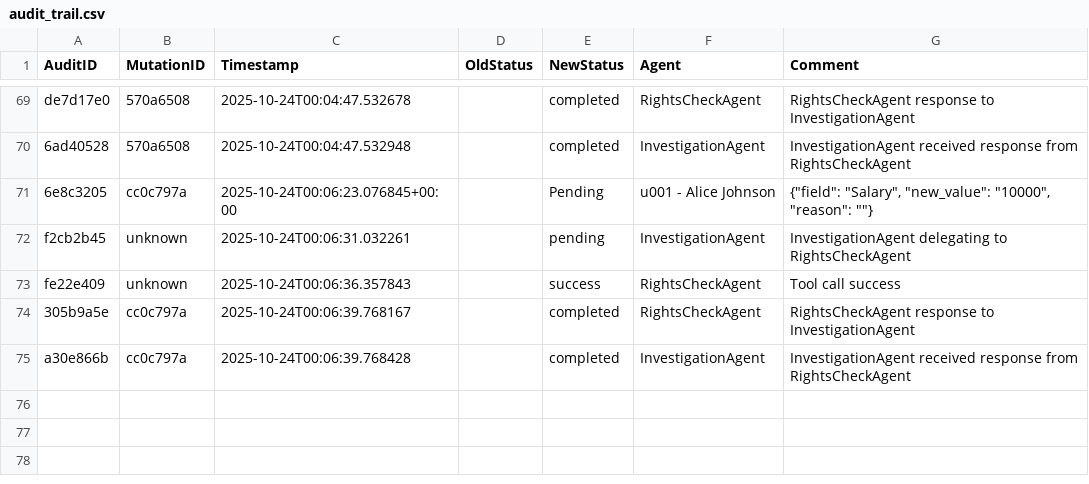
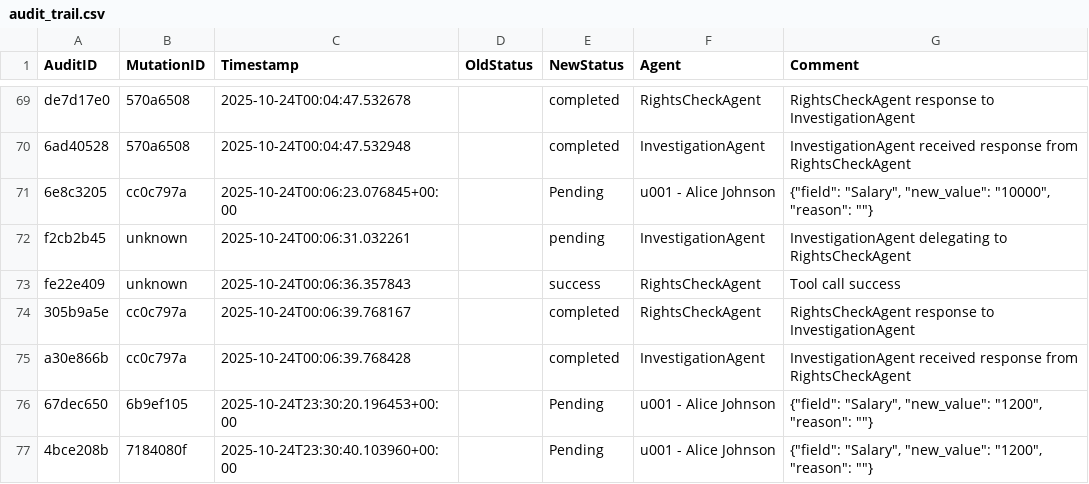
Before and after one commit to simonkrooder/KotP_Team12, a CSV file: data/audit_trail.csv, drawn as a sheet; only a part is shown, gaps mark what is left out; the diff names each change by its address in the sheet, - before the commit and + after, or states it on an @@ line.

```diff
--- a/data/audit_trail.csv
+++ b/data/audit_trail.csv
+row 76: 67dec650 | 6b9ef105 | 2025-10-24T23:30:20.196453+00:00 |  | Pending | u001 - Alice Johnson | {"field": "Salary", "new_value": "1200", "reason": ""}
+row 77: 4bce208b | 7184080f | 2025-10-24T23:30:40.103960+00:00 |  | Pending | u001 - Alice Johnson | {"field": "Salary", "new_value": "1200", "reason": ""}
```
Also changed, not shown: data/hr_mutations.csv, 1 other file.
